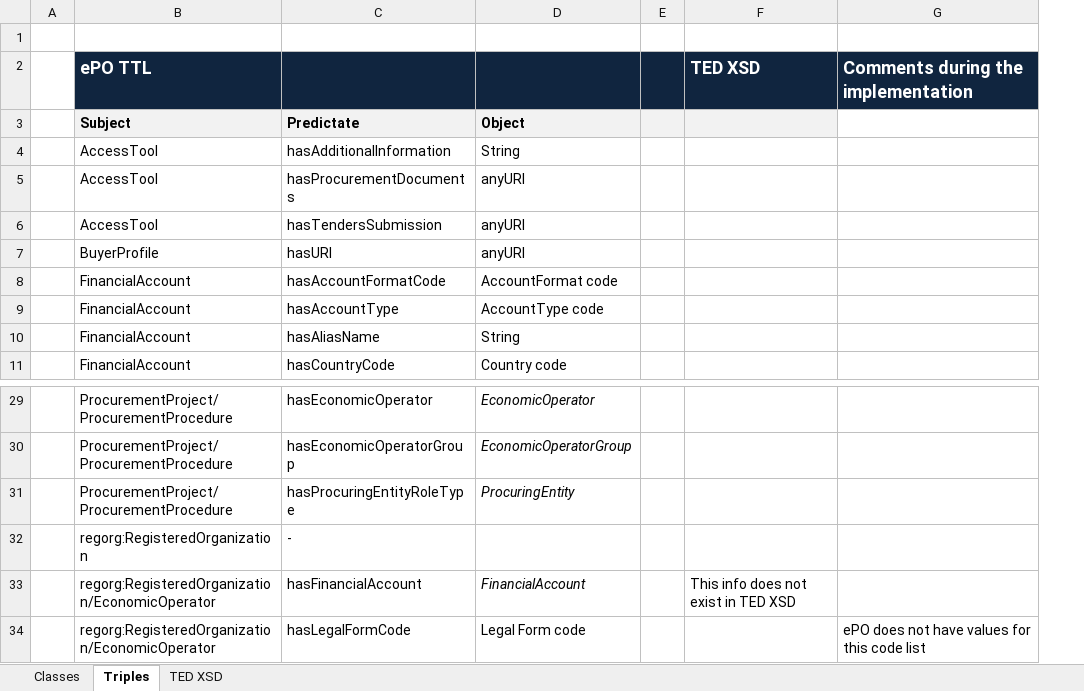
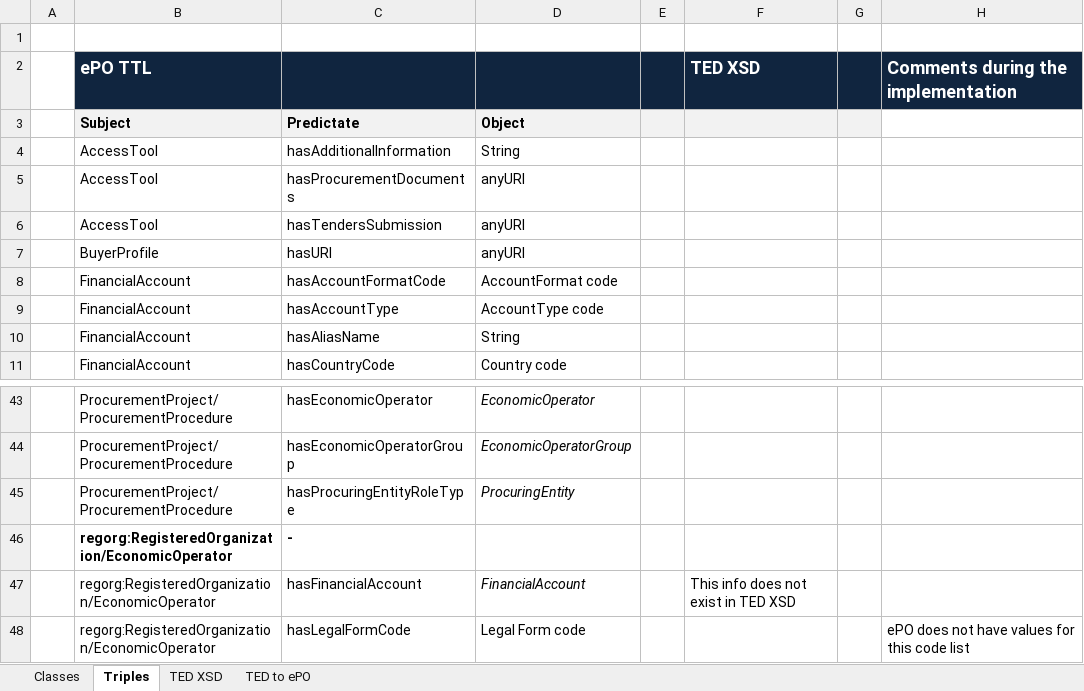
Before and after one commit to eProcurement-everis/ePO, an Excel workbook: 05_Implementation/PoC/Mapping TED XML to ePO.xlsx, sheet Triples, drawn as a sheet; only a part is shown, gaps mark what is left out; values as stored, in another font and other column widths than the file's, no borders; addresses are those after the commit; the diff covers the shown part only; the diff names each change by its address in the sheet, - before the commit and + after, or states it on an @@ line.

```diff
--- a/05_Implementation/PoC/Mapping TED XML to ePO.xlsx (sheet Triples)
+++ b/05_Implementation/PoC/Mapping TED XML to ePO.xlsx (sheet Triples)
+sheet tab: TED to ePO
+column G, empty
-B46 (ePO TTL): regorg:RegisteredOrganization
+B46 (ePO TTL): regorg:RegisteredOrganization/EconomicOperator
-B46:C46 bold: off
+B46:C46 bold: on
```
Also changed, not shown: 16 added rows, 2 removed rows, 17 edited cells and cell formats elsewhere in this sheet, sheet Classes.
